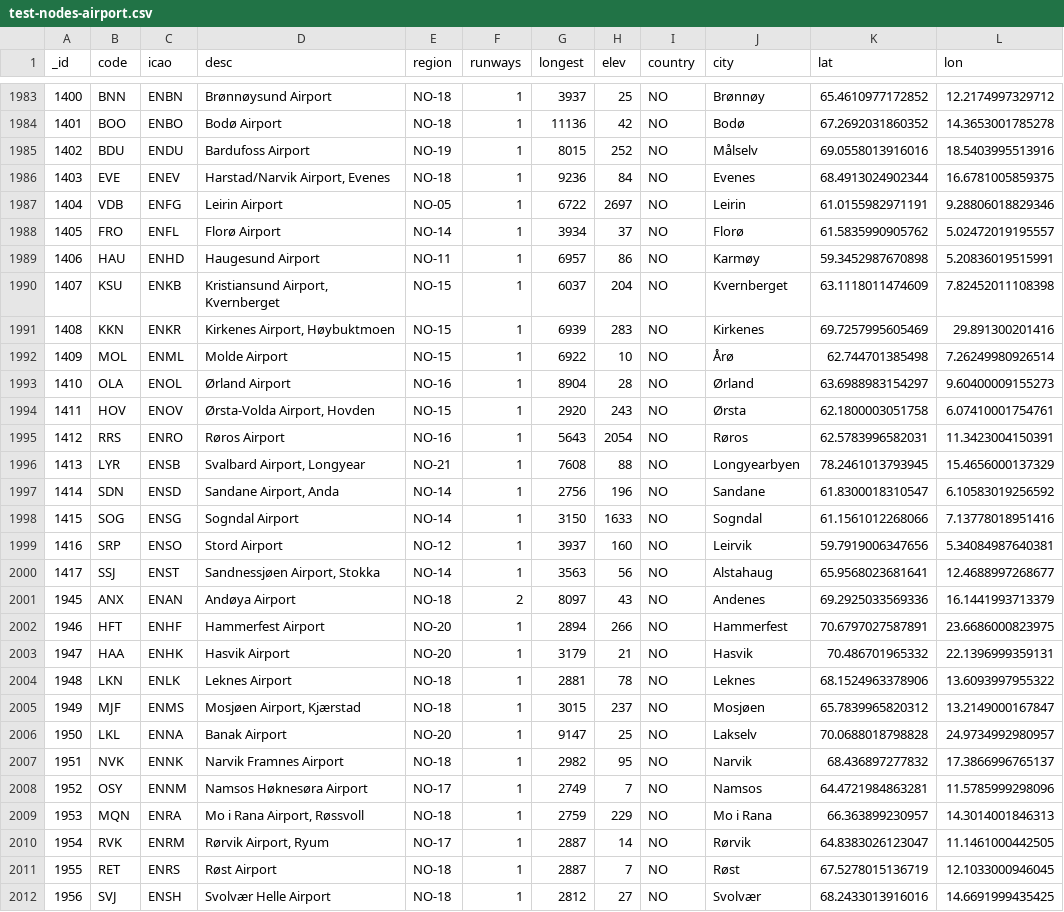
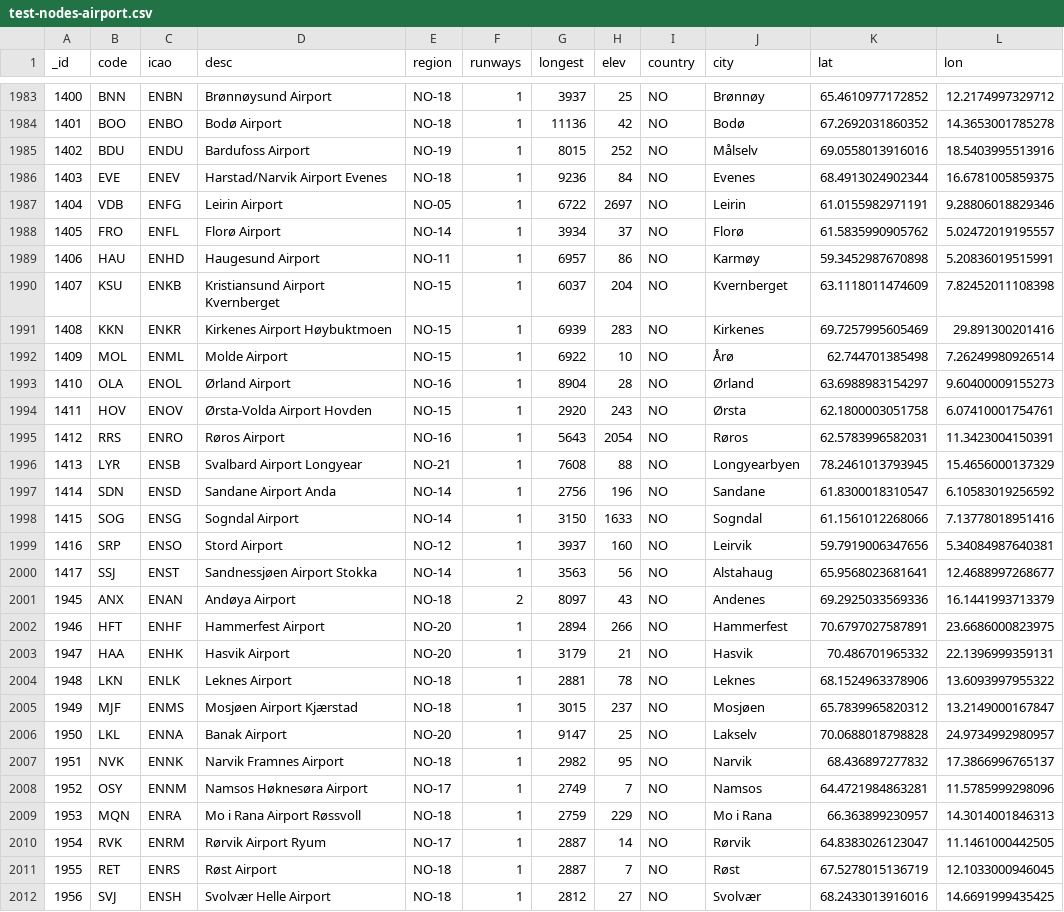
Before and after one commit to maxmin93/agenspop-monitor, a CSV file: backend/src/main/resources/airroutes/test-nodes-airport.csv, drawn as a sheet; only a part is shown, gaps mark what is left out; the diff covers the shown part only.

```diff
--- a/backend/src/main/resources/airroutes/test-nodes-airport.csv
+++ b/backend/src/main/resources/airroutes/test-nodes-airport.csv
@@ -1985,3 +1985,3 @@ _id,code,icao,desc,region,runways,longest,elev,country,city,lat,lon
 1402,BDU,ENDU,Bardufoss Airport,NO-19,1,8015,252,NO,Målselv,69.0558013916016,18.5403995513916
-1403,EVE,ENEV,"Harstad/Narvik Airport, Evenes",NO-18,1,9236,84,NO,Evenes,68.4913024902344,16.6781005859375
+1403,EVE,ENEV,Harstad/Narvik Airport Evenes,NO-18,1,9236,84,NO,Evenes,68.4913024902344,16.6781005859375
 1404,VDB,ENFG,Leirin Airport,NO-05,1,6722,2697,NO,Leirin,61.0155982971191,9.28806018829346
@@ -1989,13 +1989,13 @@ _id,code,icao,desc,region,runways,longest,elev,country,city,lat,lon
 1406,HAU,ENHD,Haugesund Airport,NO-11,1,6957,86,NO,Karmøy,59.3452987670898,5.20836019515991
-1407,KSU,ENKB,"Kristiansund Airport, Kvernberget",NO-15,1,6037,204,NO,Kvernberget,63.1118011474609,7.82452011108398
-1408,KKN,ENKR,"Kirkenes Airport, Høybuktmoen",NO-15,1,6939,283,NO,Kirkenes,69.7257995605469,29.891300201416
+1407,KSU,ENKB,Kristiansund Airport Kvernberget,NO-15,1,6037,204,NO,Kvernberget,63.1118011474609,7.82452011108398
+1408,KKN,ENKR,Kirkenes Airport Høybuktmoen,NO-15,1,6939,283,NO,Kirkenes,69.7257995605469,29.891300201416
 1409,MOL,ENML,Molde Airport,NO-15,1,6922,10,NO,Årø,62.744701385498,7.26249980926514
 1410,OLA,ENOL,Ørland Airport,NO-16,1,8904,28,NO,Ørland,63.6988983154297,9.60400009155273
-1411,HOV,ENOV,"Ørsta-Volda Airport, Hovden",NO-15,1,2920,243,NO,Ørsta,62.1800003051758,6.07410001754761
+1411,HOV,ENOV,Ørsta-Volda Airport Hovden,NO-15,1,2920,243,NO,Ørsta,62.1800003051758,6.07410001754761
 1412,RRS,ENRO,Røros Airport,NO-16,1,5643,2054,NO,Røros,62.5783996582031,11.3423004150391
-1413,LYR,ENSB,"Svalbard Airport, Longyear",NO-21,1,7608,88,NO,Longyearbyen,78.2461013793945,15.4656000137329
-1414,SDN,ENSD,"Sandane Airport, Anda",NO-14,1,2756,196,NO,Sandane,61.8300018310547,6.10583019256592
+1413,LYR,ENSB,Svalbard Airport Longyear,NO-21,1,7608,88,NO,Longyearbyen,78.2461013793945,15.4656000137329
+1414,SDN,ENSD,Sandane Airport Anda,NO-14,1,2756,196,NO,Sandane,61.8300018310547,6.10583019256592
 1415,SOG,ENSG,Sogndal Airport,NO-14,1,3150,1633,NO,Sogndal,61.1561012268066,7.13778018951416
 1416,SRP,ENSO,Stord Airport,NO-12,1,3937,160,NO,Leirvik,59.7919006347656,5.34084987640381
-1417,SSJ,ENST,"Sandnessjøen Airport, Stokka",NO-14,1,3563,56,NO,Alstahaug,65.9568023681641,12.4688997268677
+1417,SSJ,ENST,Sandnessjøen Airport Stokka,NO-14,1,3563,56,NO,Alstahaug,65.9568023681641,12.4688997268677
 1945,ANX,ENAN,Andøya Airport,NO-18,2,8097,43,NO,Andenes,69.2925033569336,16.1441993713379
@@ -2004,3 +2004,3 @@ _id,code,icao,desc,region,runways,longest,elev,country,city,lat,lon
 1948,LKN,ENLK,Leknes Airport,NO-18,1,2881,78,NO,Leknes,68.1524963378906,13.6093997955322
-1949,MJF,ENMS,"Mosjøen Airport, Kjærstad",NO-18,1,3015,237,NO,Mosjøen,65.7839965820312,13.2149000167847
+1949,MJF,ENMS,Mosjøen Airport Kjærstad,NO-18,1,3015,237,NO,Mosjøen,65.7839965820312,13.2149000167847
 1950,LKL,ENNA,Banak Airport,NO-20,1,9147,25,NO,Lakselv,70.0688018798828,24.9734992980957
@@ -2008,4 +2008,4 @@ _id,code,icao,desc,region,runways,longest,elev,country,city,lat,lon
 1952,OSY,ENNM,Namsos Høknesøra Airport,NO-17,1,2749,7,NO,Namsos,64.4721984863281,11.5785999298096
-1953,MQN,ENRA,"Mo i Rana Airport, Røssvoll",NO-18,1,2759,229,NO,Mo i Rana,66.363899230957,14.3014001846313
-1954,RVK,ENRM,"Rørvik Airport, Ryum",NO-17,1,2887,14,NO,Rørvik,64.8383026123047,11.1461000442505
+1953,MQN,ENRA,Mo i Rana Airport Røssvoll,NO-18,1,2759,229,NO,Mo i Rana,66.363899230957,14.3014001846313
+1954,RVK,ENRM,Rørvik Airport Ryum,NO-17,1,2887,14,NO,Rørvik,64.8383026123047,11.1461000442505
 1955,RET,ENRS,Røst Airport,NO-18,1,2887,7,NO,Røst,67.5278015136719,12.1033000946045
```
Also changed, not shown: 85 edited cells elsewhere in this file, 7 other files.
